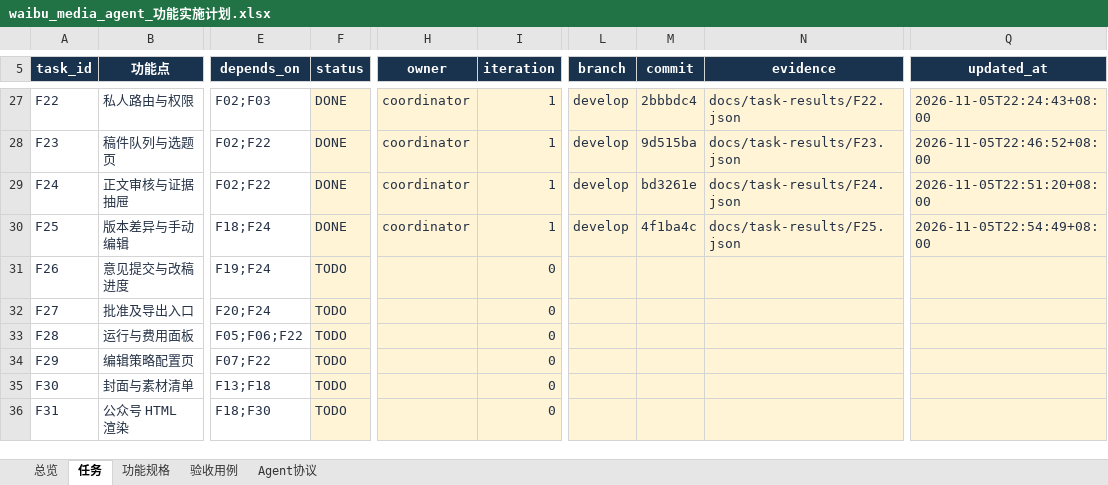
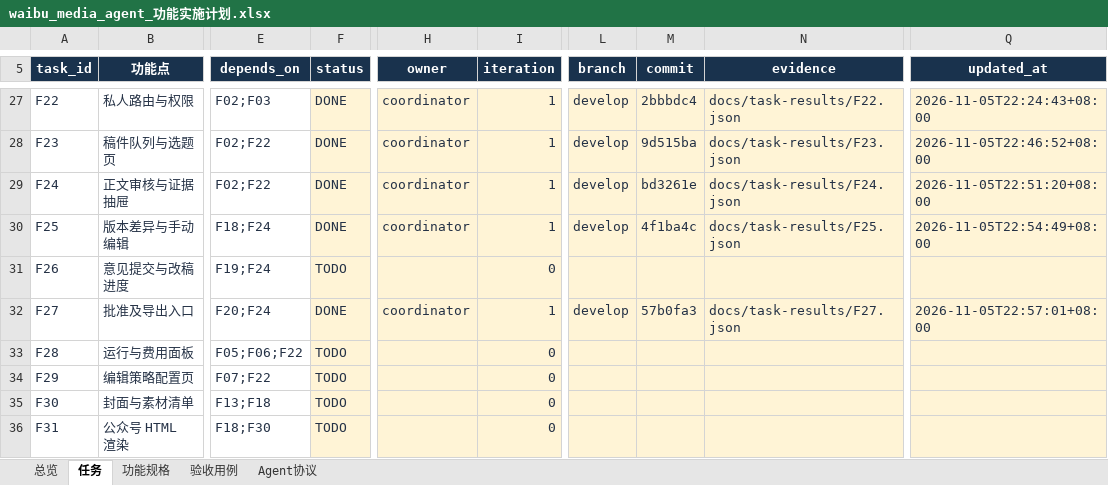
Before and after one commit to leeyaonan/waibu_media_agent, an Excel workbook: outputs/2026-11-05-plan/waibu_media_agent_功能实施计划.xlsx, sheet 任务, drawn as a sheet; only a part is shown, gaps mark what is left out; values as stored, in another font and other column widths than the file's, no borders; conditional formats and table styles not drawn; the diff names each change by its address in the sheet, - before the commit and + after, or states it on an @@ line.

```diff
--- a/outputs/2026-11-05-plan/waibu_media_agent_功能实施计划.xlsx (sheet 任务)
+++ b/outputs/2026-11-05-plan/waibu_media_agent_功能实施计划.xlsx (sheet 任务)
-F32 (status): TODO
+F32 (status): DONE
-H32 (owner): (empty)
+H32 (owner): coordinator
-I32 (iteration): 0
+I32 (iteration): 1
-L32 (branch): (empty)
+L32 (branch): develop
-M32 (commit): (empty)
+M32 (commit): 57b0fa3
-N32 (evidence): (empty)
+N32 (evidence): docs/task-results/F27.json
-Q32 (updated_at): (empty)
+Q32 (updated_at): 2026-11-05T22:57:01+08:00
```
Also changed, not shown: sheet 验收用例, 1 other file.
